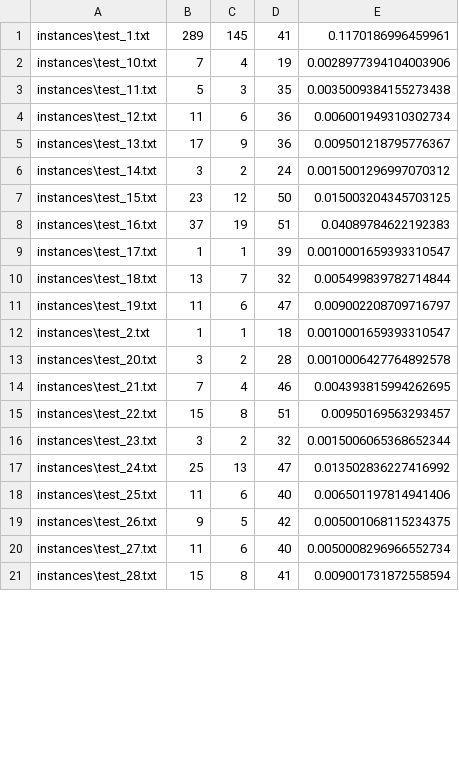
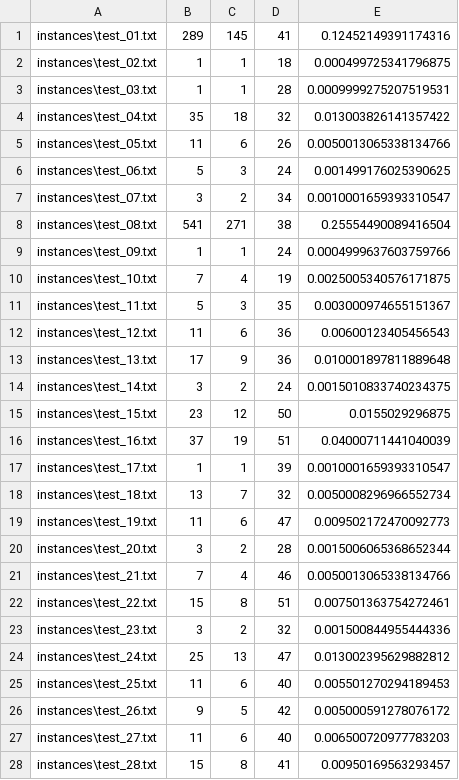
Before and after one commit to Chehan07/CMPT-417-Final_Project, a CSV file: results/cbs_result.csv, drawn as a sheet; only a part is shown; the diff covers the shown part only.

```diff
--- a/results/cbs_result.csv
+++ b/results/cbs_result.csv
@@ -1,21 +1,28 @@
-instances\test_1.txt,289,145,41,0.1170186996459961
-instances\test_10.txt,7,4,19,0.0028977394104003906
-instances\test_11.txt,5,3,35,0.0035009384155273438
-instances\test_12.txt,11,6,36,0.006001949310302734
-instances\test_13.txt,17,9,36,0.009501218795776367
-instances\test_14.txt,3,2,24,0.0015001296997070312
-instances\test_15.txt,23,12,50,0.015003204345703125
-instances\test_16.txt,37,19,51,0.04089784622192383
+instances\test_01.txt,289,145,41,0.12452149391174316
+instances\test_02.txt,1,1,18,0.000499725341796875
+instances\test_03.txt,1,1,28,0.0009999275207519531
+instances\test_04.txt,35,18,32,0.013003826141357422
+instances\test_05.txt,11,6,26,0.0050013065338134766
+instances\test_06.txt,5,3,24,0.001499176025390625
+instances\test_07.txt,3,2,34,0.0010001659393310547
+instances\test_08.txt,541,271,38,0.25554490089416504
+instances\test_09.txt,1,1,24,0.0004999637603759766
+instances\test_10.txt,7,4,19,0.0025005340576171875
+instances\test_11.txt,5,3,35,0.003000974655151367
+instances\test_12.txt,11,6,36,0.00600123405456543
+instances\test_13.txt,17,9,36,0.010001897811889648
+instances\test_14.txt,3,2,24,0.0015010833740234375
+instances\test_15.txt,23,12,50,0.0155029296875
+instances\test_16.txt,37,19,51,0.04000711441040039
 instances\test_17.txt,1,1,39,0.0010001659393310547
-instances\test_18.txt,13,7,32,0.005499839782714844
-instances\test_19.txt,11,6,47,0.009002208709716797
-instances\test_2.txt,1,1,18,0.0010001659393310547
-instances\test_20.txt,3,2,28,0.0010006427764892578
-instances\test_21.txt,7,4,46,0.004393815994262695
-instances\test_22.txt,15,8,51,0.00950169563293457
-instances\test_23.txt,3,2,32,0.0015006065368652344
-instances\test_24.txt,25,13,47,0.013502836227416992
-instances\test_25.txt,11,6,40,0.006501197814941406
-instances\test_26.txt,9,5,42,0.005001068115234375
-instances\test_27.txt,11,6,40,0.0050008296966552734
-instances\test_28.txt,15,8,41,0.009001731872558594
+instances\test_18.txt,13,7,32,0.0050008296966552734
+instances\test_19.txt,11,6,47,0.009502172470092773
+instances\test_20.txt,3,2,28,0.0015006065368652344
+instances\test_21.txt,7,4,46,0.0050013065338134766
+instances\test_22.txt,15,8,51,0.007501363754272461
+instances\test_23.txt,3,2,32,0.001500844955444336
+instances\test_24.txt,25,13,47,0.013002395629882812
+instances\test_25.txt,11,6,40,0.005501270294189453
+instances\test_26.txt,9,5,42,0.005000591278076172
+instances\test_27.txt,11,6,40,0.006500720977783203
+instances\test_28.txt,15,8,41,0.00950169563293457
```
Also changed, not shown: 7 removed rows and 22 edited cells elsewhere in this file, results/cbs_disjoint_result.csv, results/cbs_sipp_disjoint_result.csv, 10 other files.
